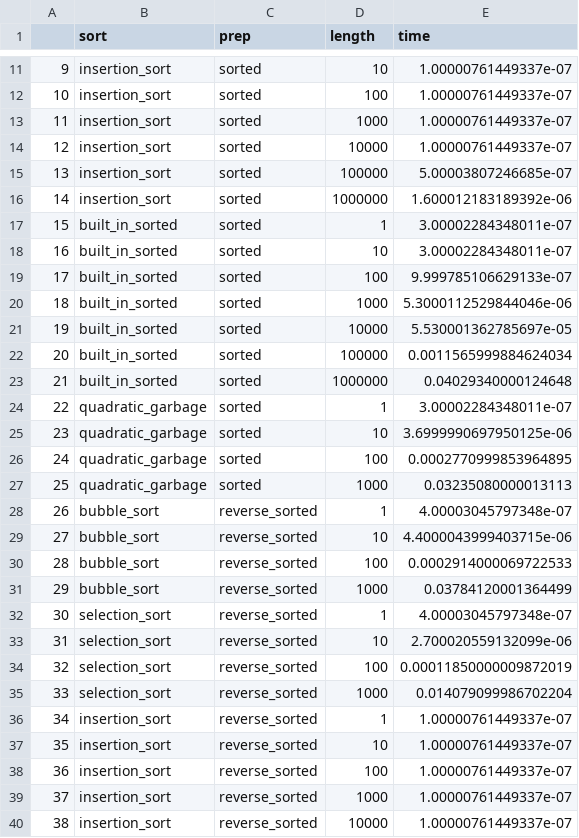
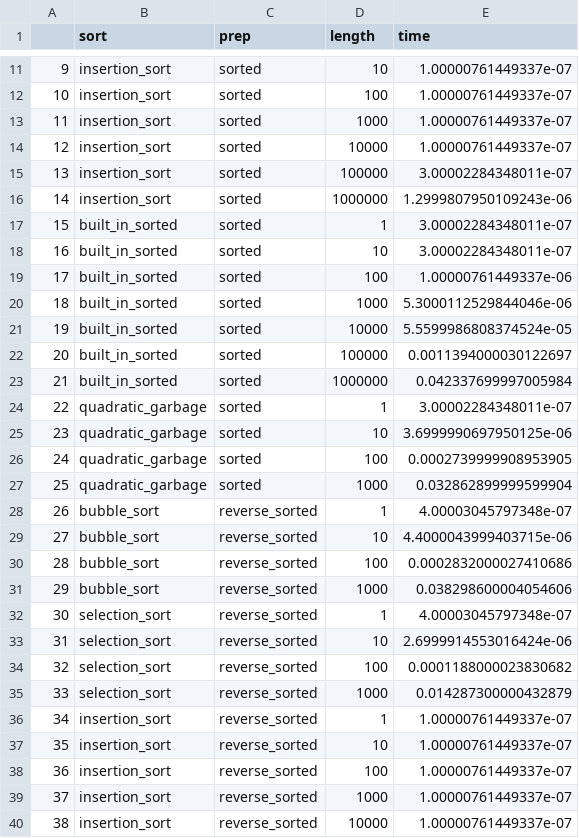
Before and after one commit to jidapaaa123/fall-26-classes, a CSV file: se4230/project-1/sort_times.csv, drawn as a sheet; only a part is shown, gaps mark what is left out; the diff covers the shown part only.

```diff
--- a/se4230/project-1/sort_times.csv
+++ b/se4230/project-1/sort_times.csv
@@ -14,23 +14,23 @@
 12,insertion_sort,sorted,10000,1.00000761449337e-07
-13,insertion_sort,sorted,100000,5.00003807246685e-07
-14,insertion_sort,sorted,1000000,1.600012183189392e-06
+13,insertion_sort,sorted,100000,3.00002284348011e-07
+14,insertion_sort,sorted,1000000,1.2999807950109243e-06
 15,built_in_sorted,sorted,1,3.00002284348011e-07
 16,built_in_sorted,sorted,10,3.00002284348011e-07
-17,built_in_sorted,sorted,100,9.999785106629133e-07
+17,built_in_sorted,sorted,100,1.00000761449337e-06
 18,built_in_sorted,sorted,1000,5.3000112529844046e-06
-19,built_in_sorted,sorted,10000,5.530001362785697e-05
-20,built_in_sorted,sorted,100000,0.0011565999884624034
-21,built_in_sorted,sorted,1000000,0.04029340000124648
+19,built_in_sorted,sorted,10000,5.5599986808374524e-05
+20,built_in_sorted,sorted,100000,0.0011394000030122697
+21,built_in_sorted,sorted,1000000,0.042337699997005984
 22,quadratic_garbage,sorted,1,3.00002284348011e-07
 23,quadratic_garbage,sorted,10,3.6999990697950125e-06
-24,quadratic_garbage,sorted,100,0.0002770999853964895
-25,quadratic_garbage,sorted,1000,0.03235080000013113
+24,quadratic_garbage,sorted,100,0.0002739999908953905
+25,quadratic_garbage,sorted,1000,0.032862899999599904
 26,bubble_sort,reverse_sorted,1,4.00003045797348e-07
 27,bubble_sort,reverse_sorted,10,4.4000043999403715e-06
-28,bubble_sort,reverse_sorted,100,0.0002914000069722533
-29,bubble_sort,reverse_sorted,1000,0.03784120001364499
+28,bubble_sort,reverse_sorted,100,0.0002832000027410686
+29,bubble_sort,reverse_sorted,1000,0.038298600004054606
 30,selection_sort,reverse_sorted,1,4.00003045797348e-07
-31,selection_sort,reverse_sorted,10,2.700020559132099e-06
-32,selection_sort,reverse_sorted,100,0.00011850000009872019
-33,selection_sort,reverse_sorted,1000,0.014079099986702204
+31,selection_sort,reverse_sorted,10,2.6999914553016424e-06
+32,selection_sort,reverse_sorted,100,0.0001188000023830682
+33,selection_sort,reverse_sorted,1000,0.014287300000432879
 34,insertion_sort,reverse_sorted,1,1.00000761449337e-07
```
Also changed, not shown: 31 edited cells elsewhere in this file, 2 other files.
